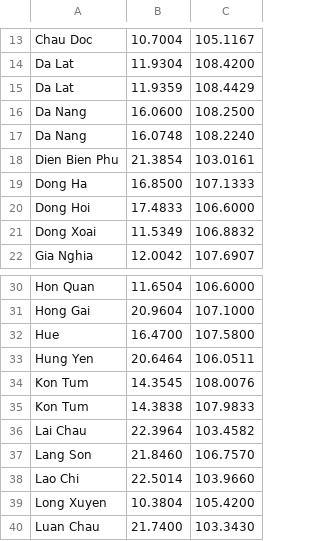
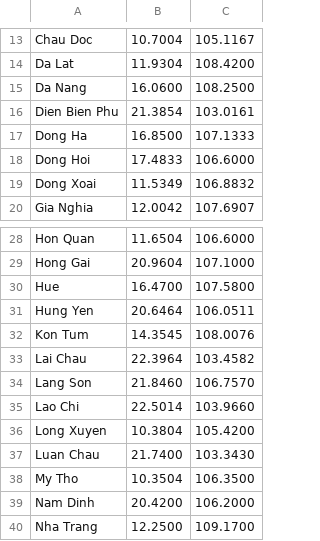
Before and after one commit to imdangodaane/door_to_door, a CSV file: vietnam_cities.csv, drawn as a sheet; only a part is shown, gaps mark what is left out; the shorter side is filled out with more unchanged rows; the diff names each change by its address in the sheet, - before the commit and + after, or states it on an @@ line.

```diff
--- a/vietnam_cities.csv
+++ b/vietnam_cities.csv
-row 15: Da Lat | 11.9359 | 108.4429
-row 17: Da Nang | 16.0748 | 108.2240
-row 35: Kon Tum | 14.3838 | 107.9833
```
Also changed, not shown: 4 other files.
